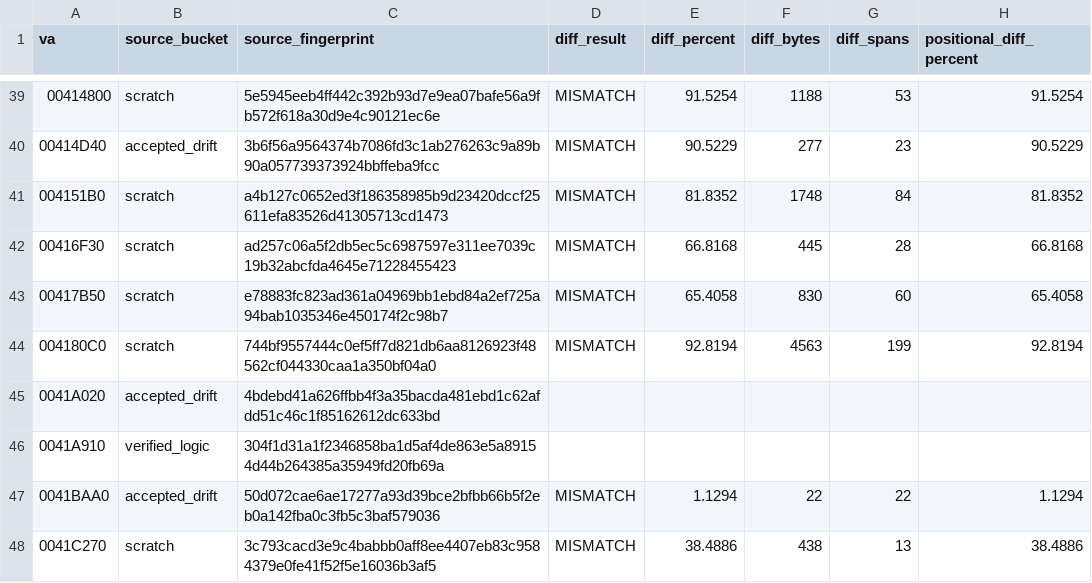
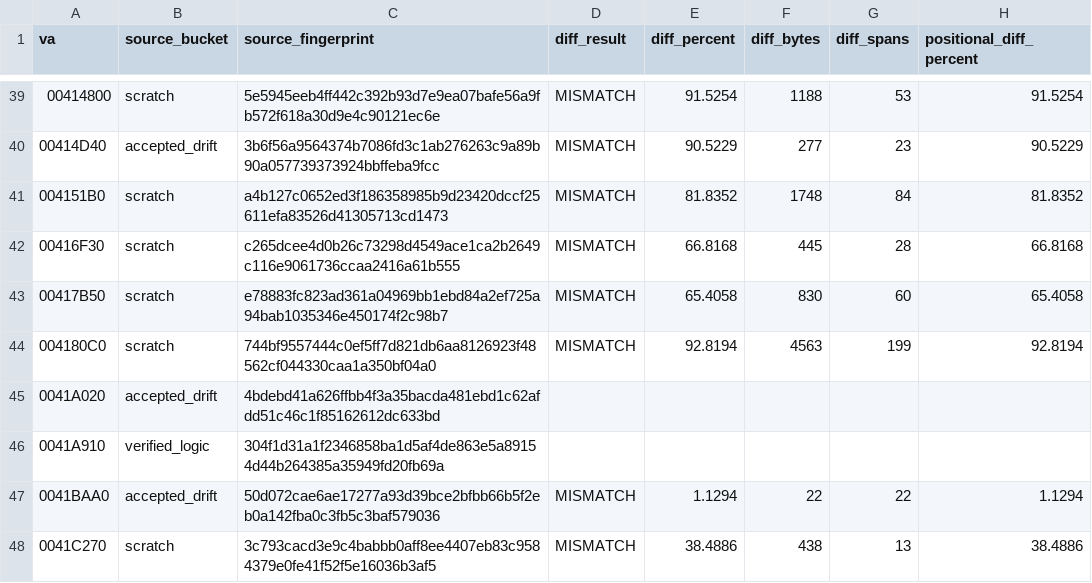
Before and after one commit to dcostap/aoe1-decomp, a CSV file: project_status_metrics.csv, drawn as a sheet; only a part is shown, gaps mark what is left out; the diff covers the shown part only; the diff names each change by its address in the sheet, - before the commit and + after, or states it on an @@ line.

```diff
--- a/project_status_metrics.csv
+++ b/project_status_metrics.csv
-C42 (source_fingerprint): ad257c06a5f2db5ec5c6987597e311ee7039c19b32abcfda4645e71228455423
+C42 (source_fingerprint): c265dcee4d0b26c73298d4549ace1ca2b2649c116e9061736ccaa2416a61b555
```
Also changed, not shown: 37 edited cells elsewhere in this file, project_status_metrics_history.csv.
